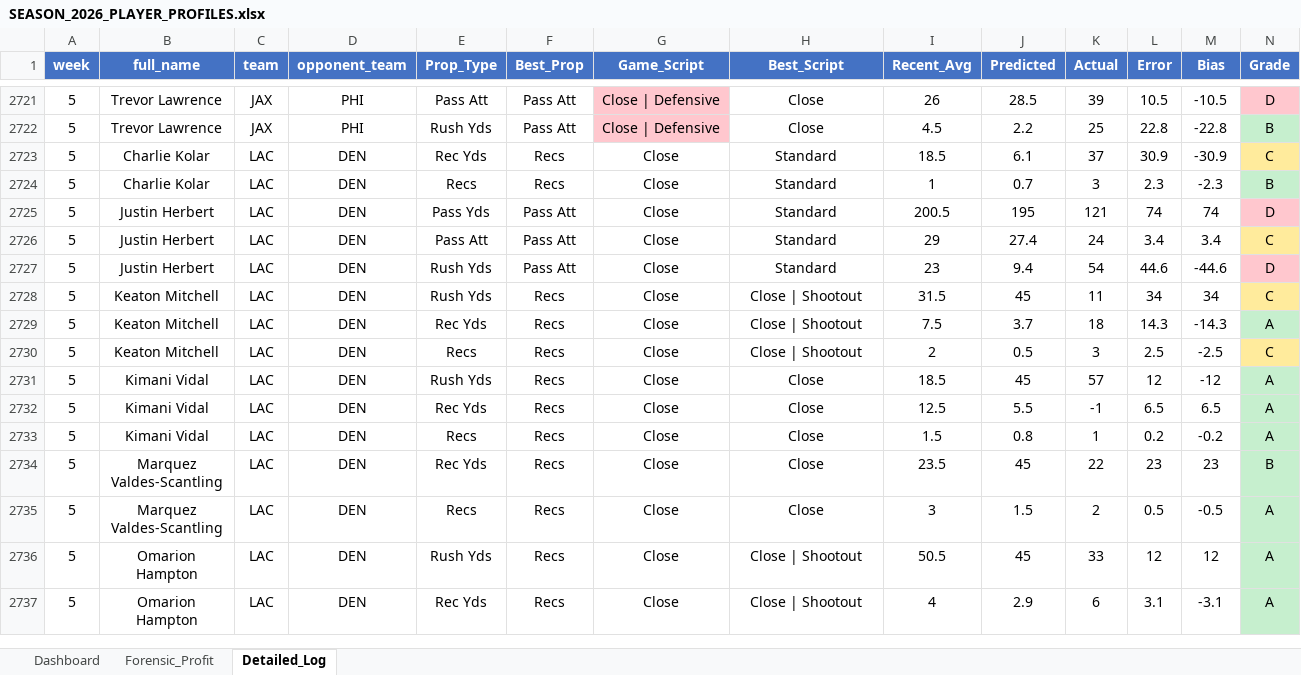
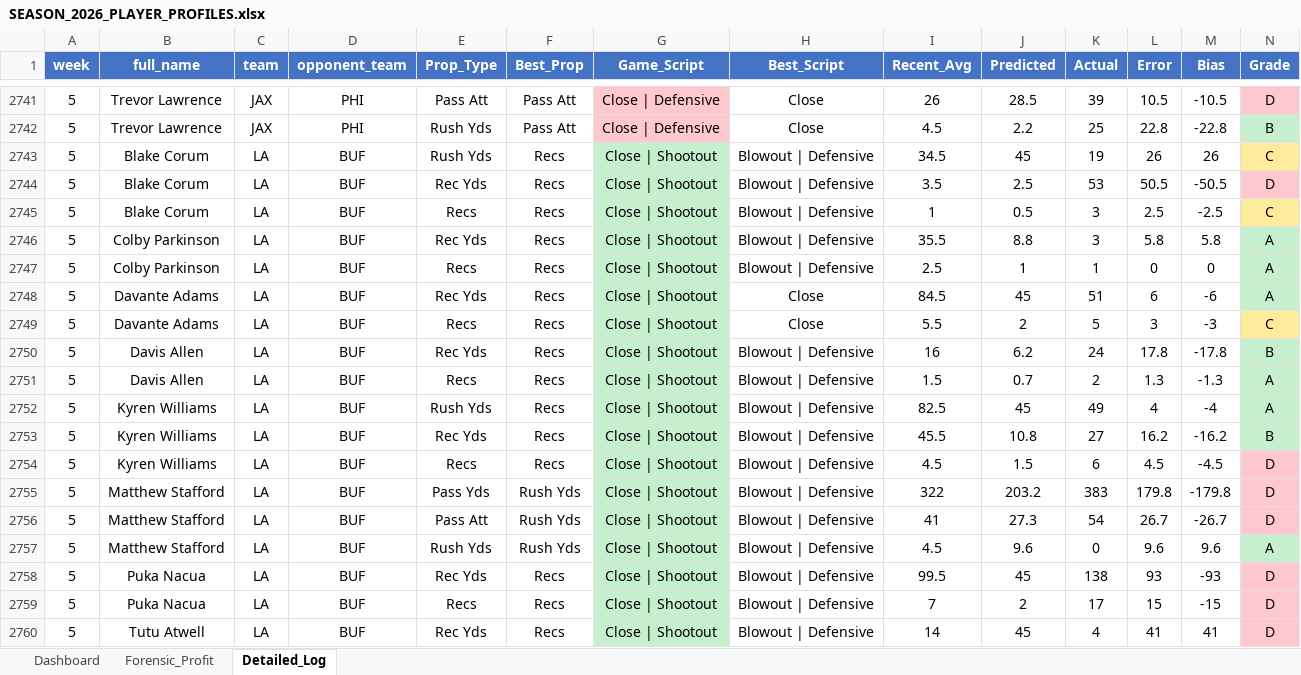
Before and after one commit to RhettTitus/nfl-dashboard, an Excel workbook: data/SEASON_2026_PLAYER_PROFILES.xlsx, sheet Detailed_Log, drawn as a sheet; only a part is shown, gaps mark what is left out; the shorter side is filled out with more unchanged rows; values as stored, in another font and other column widths than the file's, no borders; rows hold the shown columns only; the diff covers the shown part only; the diff names each change by its address in the sheet, - before the commit and + after, or states it on an @@ line.

```diff
--- a/data/SEASON_2026_PLAYER_PROFILES.xlsx (sheet Detailed_Log)
+++ b/data/SEASON_2026_PLAYER_PROFILES.xlsx (sheet Detailed_Log)
+row 2743: 5 | Blake Corum | LA | BUF | Rush Yds | Recs | Close | Shootout | Blowout | Defensive | 34.5 | 45 | 19 | 26 | 26 | C
+row 2744: 5 | Blake Corum | LA | BUF | Rec Yds | Recs | Close | Shootout | Blowout | Defensive | 3.5 | 2.5 | 53 | 50.5 | -50.5 | D
+row 2745: 5 | Blake Corum | LA | BUF | Recs | Recs | Close | Shootout | Blowout | Defensive | 1 | 0.5 | 3 | 2.5 | -2.5 | C
+row 2746: 5 | Colby Parkinson | LA | BUF | Rec Yds | Recs | Close | Shootout | Blowout | Defensive | 35.5 | 8.8 | 3 | 5.8 | 5.8 | A
+row 2747: 5 | Colby Parkinson | LA | BUF | Recs | Recs | Close | Shootout | Blowout | Defensive | 2.5 | 1 | 1 | 0 | 0 | A
+row 2748: 5 | Davante Adams | LA | BUF | Rec Yds | Recs | Close | Shootout | Close | 84.5 | 45 | 51 | 6 | -6 | A
+row 2749: 5 | Davante Adams | LA | BUF | Recs | Recs | Close | Shootout | Close | 5.5 | 2 | 5 | 3 | -3 | C
+row 2750: 5 | Davis Allen | LA | BUF | Rec Yds | Recs | Close | Shootout | Blowout | Defensive | 16 | 6.2 | 24 | 17.8 | -17.8 | B
+row 2751: 5 | Davis Allen | LA | BUF | Recs | Recs | Close | Shootout | Blowout | Defensive | 1.5 | 0.7 | 2 | 1.3 | -1.3 | A
+row 2752: 5 | Kyren Williams | LA | BUF | Rush Yds | Recs | Close | Shootout | Blowout | Defensive | 82.5 | 45 | 49 | 4 | -4 | A
+row 2753: 5 | Kyren Williams | LA | BUF | Rec Yds | Recs | Close | Shootout | Blowout | Defensive | 45.5 | 10.8 | 27 | 16.2 | -16.2 | B
+row 2754: 5 | Kyren Williams | LA | BUF | Recs | Recs | Close | Shootout | Blowout | Defensive | 4.5 | 1.5 | 6 | 4.5 | -4.5 | D
+row 2755: 5 | Matthew Stafford | LA | BUF | Pass Yds | Rush Yds | Close | Shootout | Blowout | Defensive | 322 | 203.2 | 383 | 179.8 | -179.8 | D
+row 2756: 5 | Matthew Stafford | LA | BUF | Pass Att | Rush Yds | Close | Shootout | Blowout | Defensive | 41 | 27.3 | 54 | 26.7 | -26.7 | D
+row 2757: 5 | Matthew Stafford | LA | BUF | Rush Yds | Rush Yds | Close | Shootout | Blowout | Defensive | 4.5 | 9.6 | 0 | 9.6 | 9.6 | A
+row 2758: 5 | Puka Nacua | LA | BUF | Rec Yds | Recs | Close | Shootout | Blowout | Defensive | 99.5 | 45 | 138 | 93 | -93 | D
+row 2759: 5 | Puka Nacua | LA | BUF | Recs | Recs | Close | Shootout | Blowout | Defensive | 7 | 2 | 17 | 15 | -15 | D
+row 2760: 5 | Tutu Atwell | LA | BUF | Rec Yds | Recs | Close | Shootout | Blowout | Defensive | 14 | 45 | 4 | 41 | 41 | D
```
Also changed, not shown: 23 added rows elsewhere in this sheet, sheet Forensic_Profit, sheet Dashboard, 1 other file.
